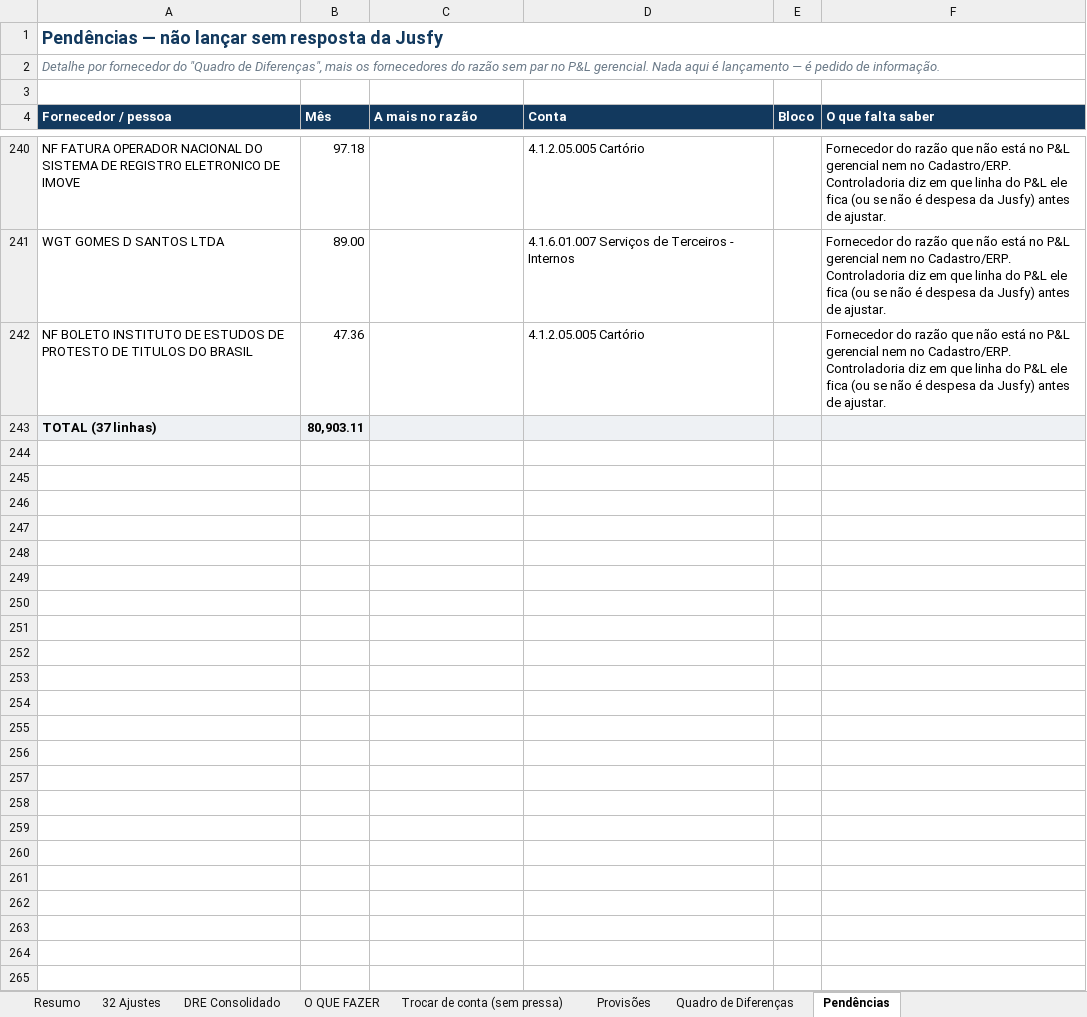
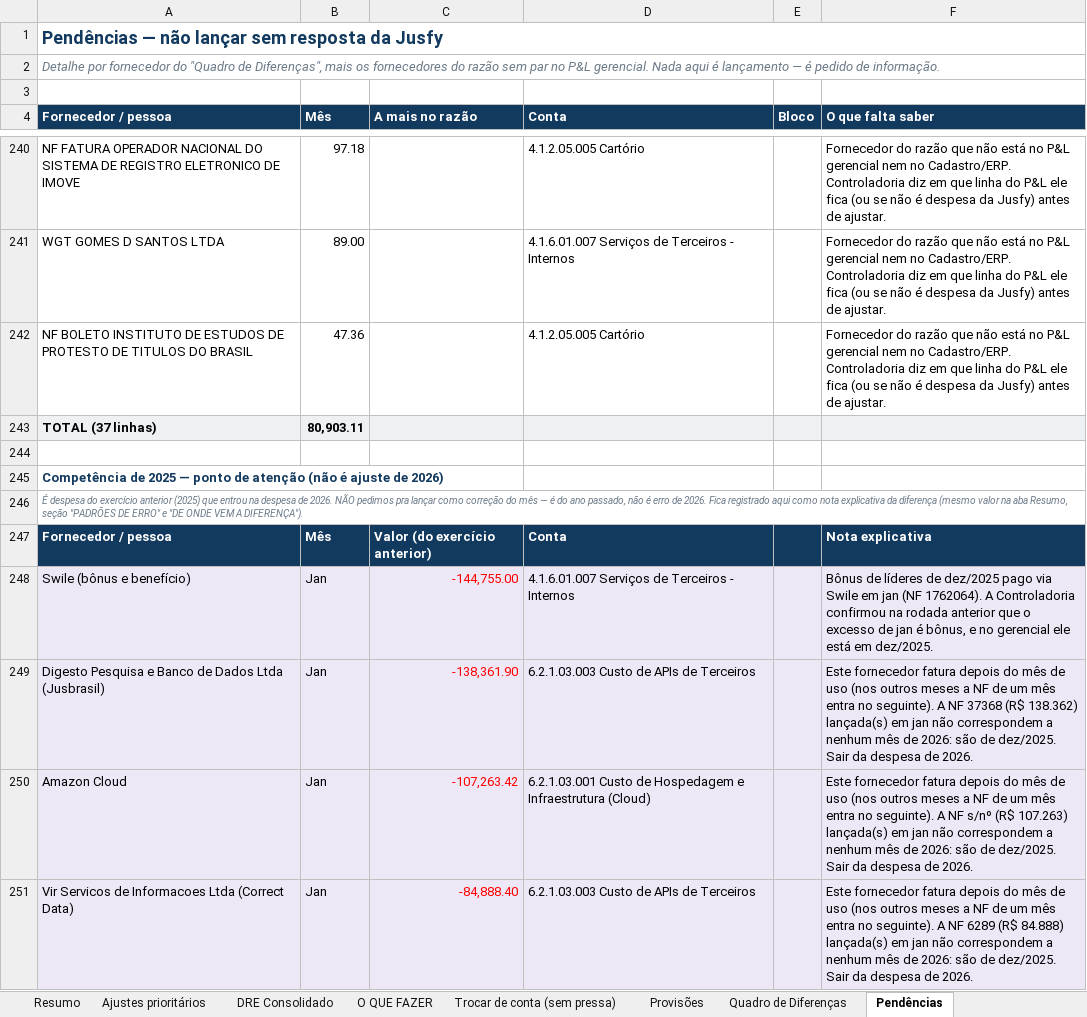
Before and after one commit to nathaliasmiguel-debug/jusfy, an Excel workbook: entregas/Jusfy - Ajustes contabeis Jan-Jun 2026 para Syhus.xlsx, sheet Pendências, drawn as a sheet; only a part is shown, gaps mark what is left out; values as stored, in another font and other column widths than the file's, no borders; the diff covers the shown part only; the diff names each change by its address in the sheet, - before the commit and + after, or states it on an @@ line.

```diff
--- a/entregas/Jusfy - Ajustes contabeis Jan-Jun 2026 para Syhus.xlsx (sheet Pendências)
+++ b/entregas/Jusfy - Ajustes contabeis Jan-Jun 2026 para Syhus.xlsx (sheet Pendências)
-sheet tab: 32 Ajustes
+sheet tab: Ajustes prioritários
+row 244: (empty)
+row 245: Competência de 2025 — ponto de atenção (não é ajuste de 2026)
+row 246: É despesa do exercício anterior (2025) que entrou na despesa de 2026. NÃO pedimos pra lançar como correção do mês — é do ano passado, não é erro de 2026. Fica registrado aqui como nota explicativa da diferença (mesmo valor na aba Resumo, seção "PADRÕES DE ERRO" e "DE ONDE VEM A DIFERENÇA").
+row 247: Fornecedor / pessoa | Mês | Valor (do exercício anterior) | Conta |  | Nota explicativa
+row 248: Swile (bônus e benefício) | Jan | -144,755.00 | 4.1.6.01.007 Serviços de Terceiros - Internos |  | Bônus de líderes de dez/2025 pago via Swile em jan (NF 1762064). A Controladoria confirmou na rodada anterior que o excesso de jan é bônus, e no gerencial ele está em dez/2025.
+row 249: Digesto Pesquisa e Banco de Dados Ltda (Jusbrasil) | Jan | -138,361.90 | 6.2.1.03.003 Custo de APIs de Terceiros |  | Este fornecedor fatura depois do mês de uso (nos outros meses a NF de um mês entra no seguinte). A NF 37368 (R$ 138.362) lançada(s) em jan não correspondem a nenhum mês de 2026: são de dez/2025. Sair da despesa de 2026.
+row 250: Amazon Cloud | Jan | -107,263.42 | 6.2.1.03.001 Custo de Hospedagem e Infraestrutura (Cloud) |  | Este fornecedor fatura depois do mês de uso (nos outros meses a NF de um mês entra no seguinte). A NF s/nº (R$ 107.263) lançada(s) em jan não correspondem a nenhum mês de 2026: são de dez/2025. Sair da despesa de 2026.
+row 251: Vir Servicos de Informacoes Ltda (Correct Data) | Jan | -84,888.40 | 6.2.1.03.003 Custo de APIs de Terceiros |  | Este fornecedor fatura depois do mês de uso (nos outros meses a NF de um mês entra no seguinte). A NF 6289 (R$ 84.888) lançada(s) em jan não correspondem a nenhum mês de 2026: são de dez/2025. Sair da despesa de 2026.
```
Also changed, not shown: 229 added rows elsewhere in this sheet, sheet O QUE FAZER, sheet DRE Consolidado, sheet Ajustes prioritários, sheet Provisões, sheet Resumo, sheet Trocar de conta (sem pressa).
